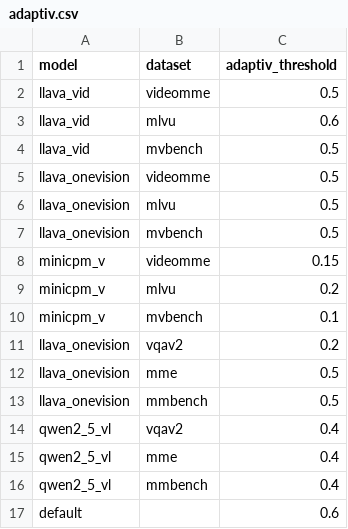
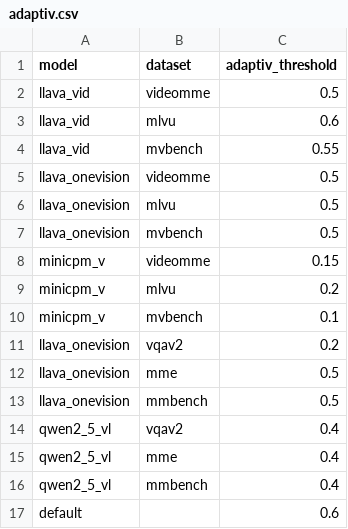
Before and after one commit to dubcyfor3/Focus, a CSV file: algorithm/focus/configs/adaptiv.csv, drawn as a sheet.

Commit message:
[Debug] adaptiv threshold

```diff
--- a/algorithm/focus/configs/adaptiv.csv
+++ b/algorithm/focus/configs/adaptiv.csv
@@ -3,3 +3,3 @@ llava_vid,videomme,0.5
 llava_vid,mlvu,0.6
-llava_vid,mvbench,0.5
+llava_vid,mvbench,0.55
 llava_onevision,videomme,0.5
```
